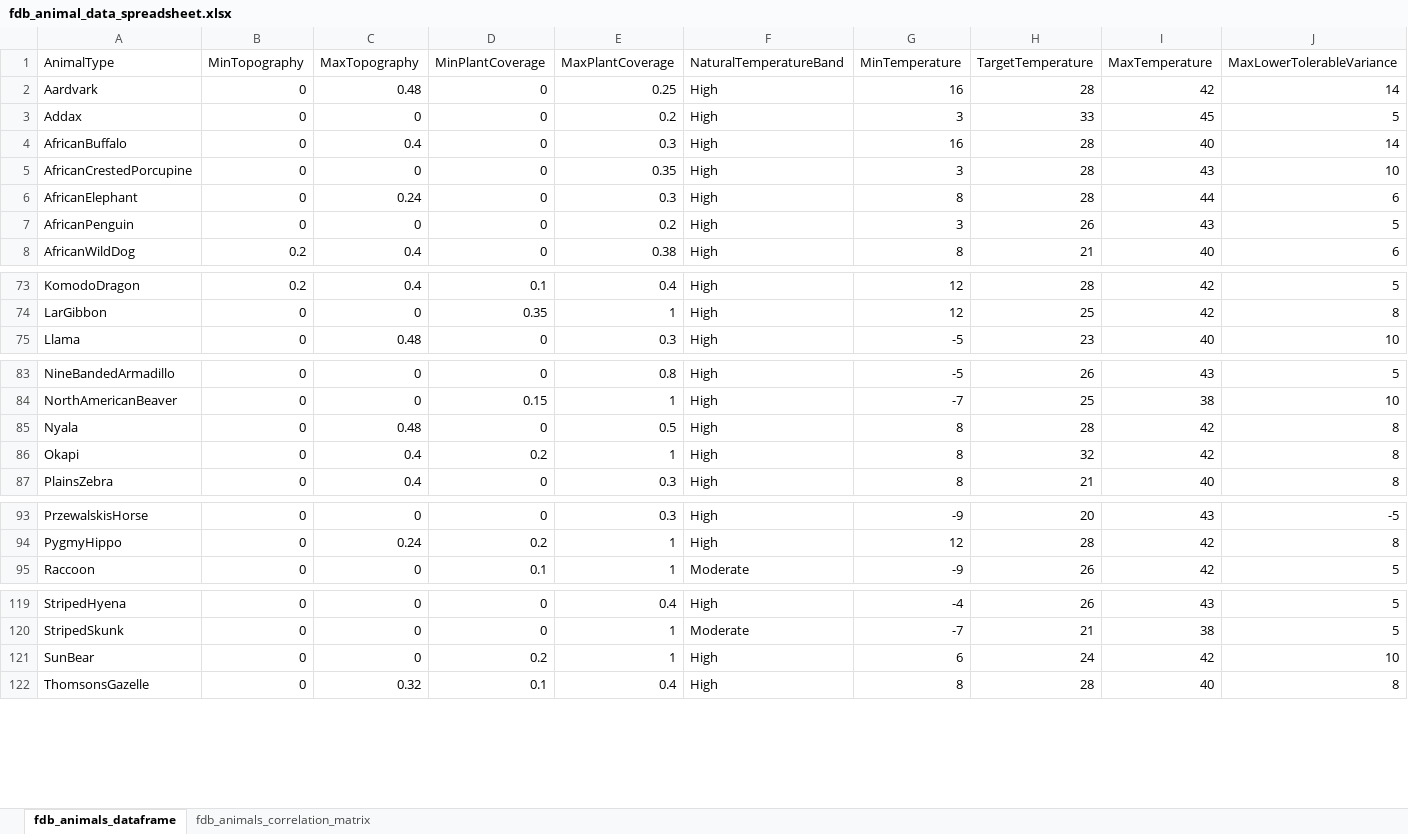
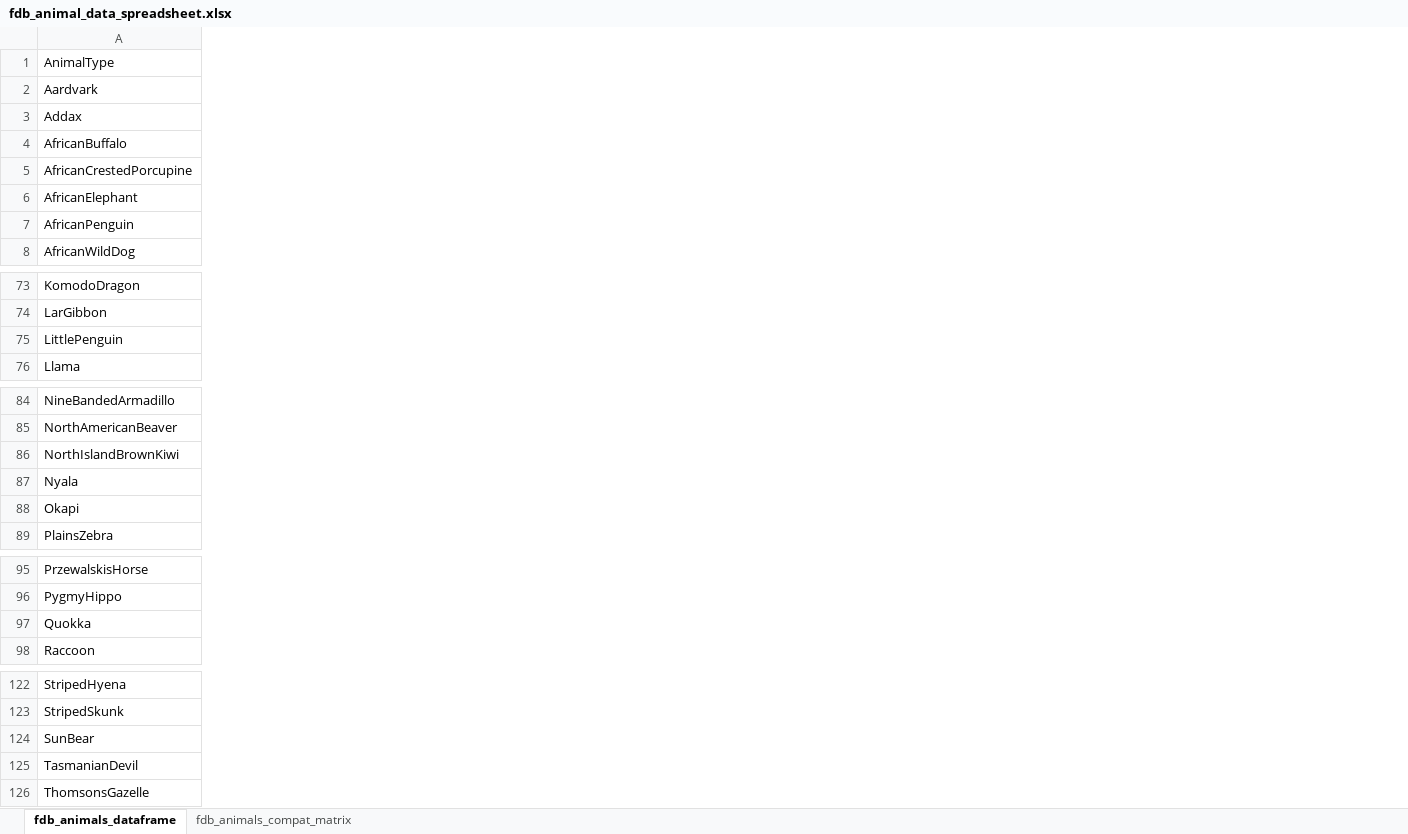
Before and after one commit to archephaos/habitat_compatibility, an Excel workbook: fdb_animal_data_spreadsheet.xlsx, sheet fdb_animals_dataframe, drawn as a sheet; only a part is shown, gaps mark what is left out; values as stored, in another font and other column widths than the file's, no borders; table styles not drawn; removed rows and columns are numbered as before the commit, all else as after; rows hold the shown columns only; the diff covers the shown part only; the diff names each change by its address in the sheet, - before the commit and + after, or states it on an @@ line.

```diff
--- a/fdb_animal_data_spreadsheet.xlsx (sheet fdb_animals_dataframe)
+++ b/fdb_animal_data_spreadsheet.xlsx (sheet fdb_animals_dataframe)
-sheet tab: fdb_animals_correlation_matrix
+sheet tab: fdb_animals_compat_matrix
@@ column B (MinTopography) hidden, rows 2-8: 0 | 0 | 0 | 0 | 0 | 0 | 0.2; rows 73-75: 0.2 | 0 | 0; rows 83-87: all 0; rows 93-95: all 0; rows 119-122: all 0 @@
@@ column C (MaxTopography) hidden, rows 2-8: 0.48 | 0 | 0.4 | 0 | 0.24 | 0 | 0.4; rows 73-75: 0.4 | 0 | 0.48; rows 83-87: 0 | 0 | 0.48 | 0.4 | 0.4; rows 93-95: 0 | 0.24 | 0; rows 119-122: 0 | 0 | 0 | 0.32 @@
@@ column D (MinPlantCoverage) hidden, rows 2-8: all 0; rows 73-75: 0.1 | 0.35 | 0; rows 83-87: 0 | 0.15 | 0 | 0.2 | 0; rows 93-95: 0 | 0.2 | 0.1; rows 119-122: 0 | 0 | 0.2 | 0.1 @@
@@ column E (MaxPlantCoverage) hidden, rows 2-8: 0.25 | 0.2 | 0.3 | 0.35 | 0.3 | 0.2 | 0.38; rows 73-75: 0.4 | 1 | 0.3; rows 83-87: 0.8 | 1 | 0.5 | 1 | 0.3; rows 93-95: 0.3 | 1 | 1; rows 119-122: 0.4 | 1 | 1 | 0.4 @@
@@ column F (NaturalTemperatureBand) hidden, rows 2-8: all High; rows 73-75: all High; rows 83-87: all High; rows 93-95: High | High | Moderate; rows 119-122: High | Moderate | High | High @@
@@ column G (MinTemperature) hidden, rows 2-8: 16 | 3 | 16 | 3 | 8 | 3 | 8; rows 73-75: 12 | 12 | -5; rows 83-87: -5 | -7 | 8 | 8 | 8; rows 93-95: -9 | 12 | -9; rows 119-122: -4 | -7 | 6 | 8 @@
@@ column H (TargetTemperature) hidden, rows 2-8: 28 | 33 | 28 | 28 | 28 | 26 | 21; rows 73-75: 28 | 25 | 23; rows 83-87: 26 | 25 | 28 | 32 | 21; rows 93-95: 20 | 28 | 26; rows 119-122: 26 | 21 | 24 | 28 @@
@@ column I (MaxTemperature) hidden, rows 2-8: 42 | 45 | 40 | 43 | 44 | 43 | 40; rows 73-75: 42 | 42 | 40; rows 83-87: 43 | 38 | 42 | 42 | 40; rows 93-95: 43 | 42 | 42; rows 119-122: 43 | 38 | 42 | 40 @@
@@ column J (MaxLowerTolerableVariance) hidden, rows 2-8: 14 | 5 | 14 | 10 | 6 | 5 | 6; rows 73-75: 5 | 8 | 10; rows 83-87: 5 | 10 | 8 | 8 | 8; rows 93-95: -5 | 8 | 5; rows 119-122: 5 | 5 | 10 | 8 @@
+row 75: LittlePenguin
+row 86: NorthIslandBrownKiwi
+row 97: Quokka
+row 125: TasmanianDevil
```
Also changed, not shown: 29 removed columns and 1 edited cell elsewhere in this sheet, hidden cells, 13 other files.
